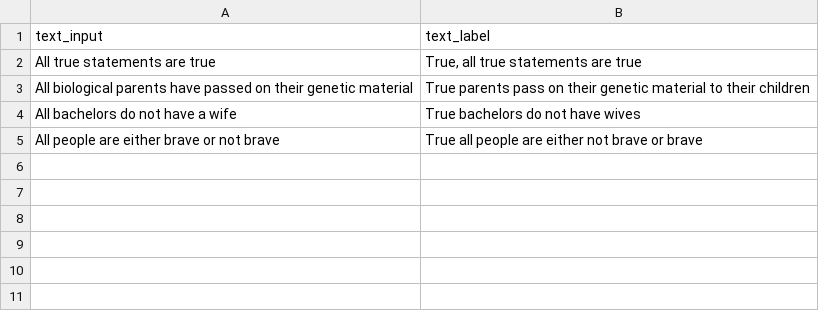
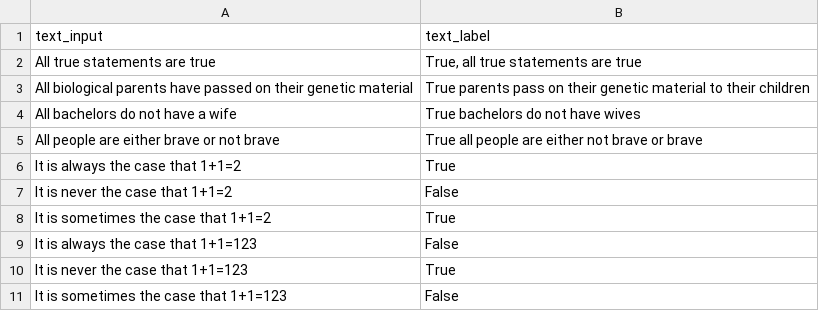
Before and after one commit to Maxusmusti/llm-logic-experiments, a CSV file: peft/demo/data.csv, drawn as a sheet; the diff names each change by its address in the sheet, - before the commit and + after, or states it on an @@ line.

Commit message:
minor

```diff
--- a/peft/demo/data.csv
+++ b/peft/demo/data.csv
+row 6: It is always the case that 1+1=2 | True
+row 7: It is never the case that 1+1=2 | False
+row 8: It is sometimes the case that 1+1=2 | True
+row 9: It is always the case that 1+1=123 | False
+row 10: It is never the case that 1+1=123 | True
+row 11: It is sometimes the case that 1+1=123 | False
```
